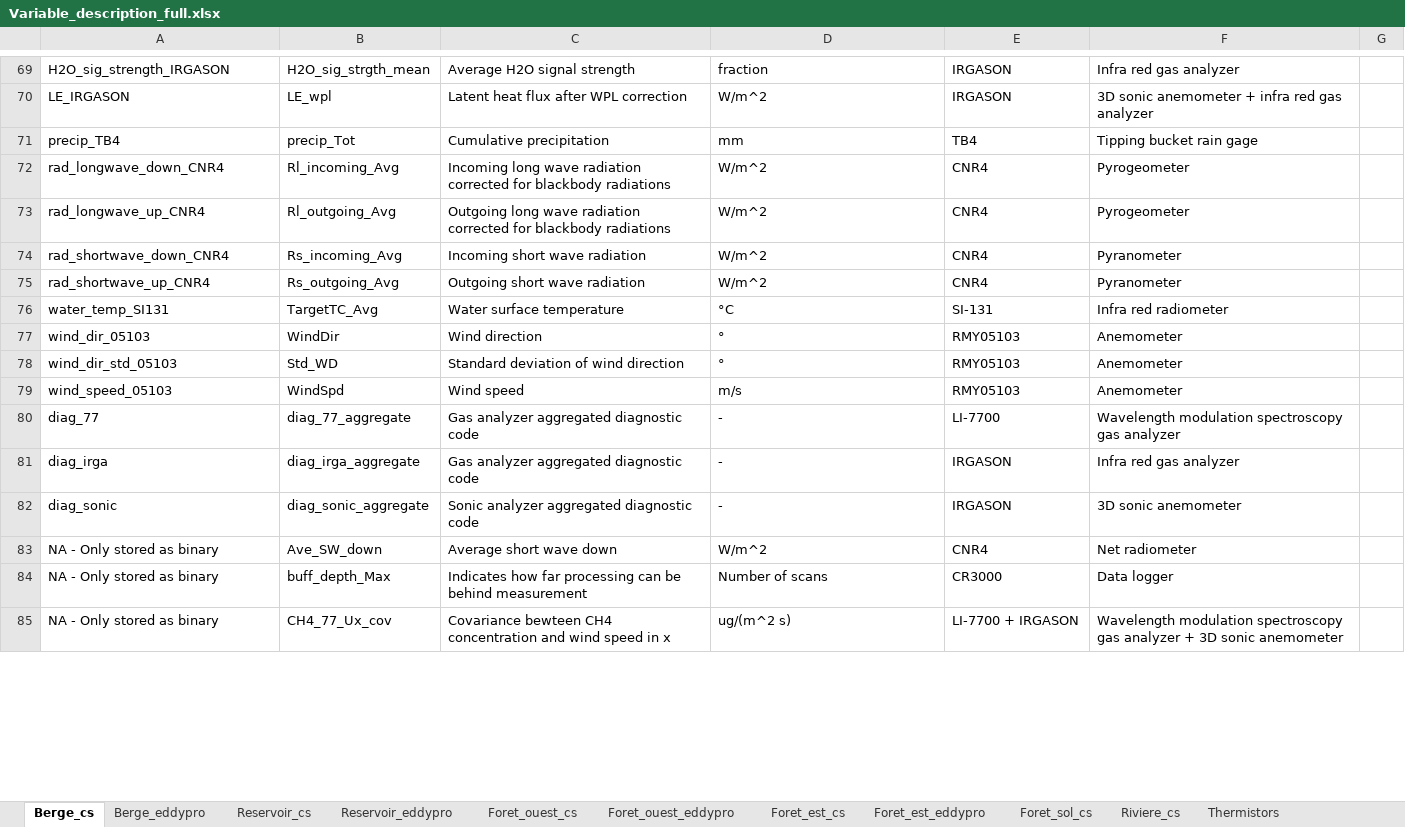
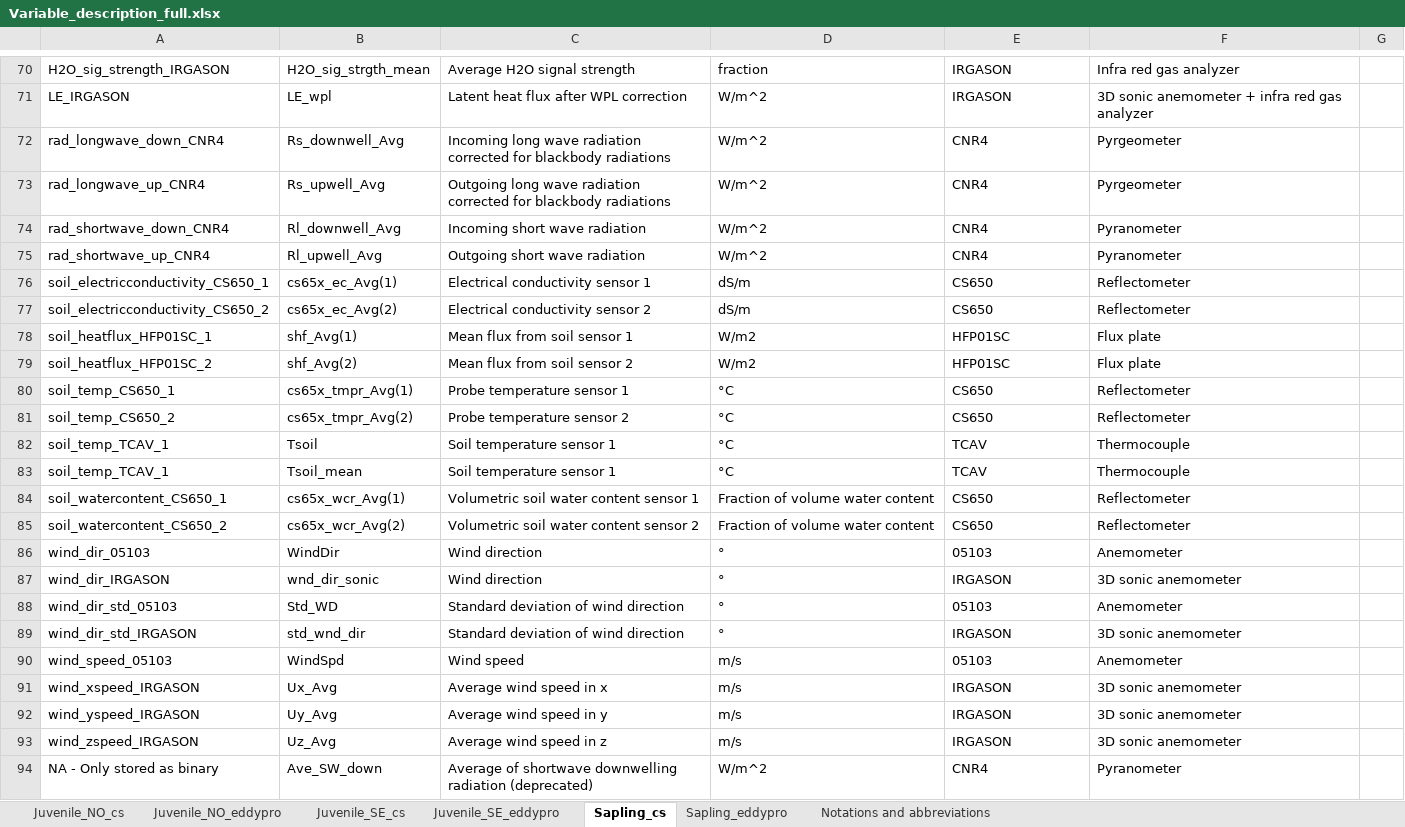
Before and after one commit to AntoineThiboult/Ro2_data_worflow, an Excel workbook: Resources/Variable_description_full.xlsx, sheet Sapling_cs, drawn as a sheet; only a part is shown, gaps mark what is left out; values as stored, in another font and other column widths than the file's, no borders; removed rows and columns are numbered as before the commit, all else as after; the diff covers the shown part only; the diff names each change by its address in the sheet, - before the commit and + after, or states it on an @@ line.

```diff
--- a/Resources/Variable_description_full.xlsx (sheet Sapling_cs)
+++ b/Resources/Variable_description_full.xlsx (sheet Sapling_cs)
-sheet tab: Berge_cs
+sheet tab: Sapling_cs
-sheet tab: Berge_eddypro
+sheet tab: Sapling_eddypro
-sheet tab: Foret_ouest_cs
+sheet tab: Juvenile_NO_cs
-sheet tab: Foret_ouest_eddypro
+sheet tab: Juvenile_NO_eddypro
-sheet tab: Foret_est_cs
+sheet tab: Juvenile_SE_cs
-sheet tab: Foret_est_eddypro
+sheet tab: Juvenile_SE_eddypro
-sheet tab: Reservoir_cs
-sheet tab: Reservoir_eddypro
-sheet tab: Foret_sol_cs
-sheet tab: Riviere_cs
-sheet tab: Thermistors
@@ sheet tab order changed: Juvenile_NO_cs | Juvenile_NO_eddypro | Juvenile_SE_cs | Juvenile_SE_eddypro | Sapling_cs | Sapling_eddypro | Notations and abbreviations @@
-row 71: precip_TB4 | precip_Tot | Cumulative precipitation | mm | TB4 | Tipping bucket rain gage
-B72: Rl_incoming_Avg
+B72: Rs_downwell_Avg
-F72:F73: Pyrogeometer
+F72:F73: Pyrgeometer
-B73: Rl_outgoing_Avg
+B73: Rs_upwell_Avg
-B74: Rs_incoming_Avg
+B74: Rl_downwell_Avg
-B75: Rs_outgoing_Avg
+B75: Rl_upwell_Avg
-row 76: water_temp_SI131 | TargetTC_Avg | Water surface temperature | °C | SI-131 | Infra red radiometer
+row 76: soil_electricconductivity_CS650_1 | cs65x_ec_Avg(1) | Electrical conductivity sensor 1 | dS/m | CS650 | Reflectometer
+row 77: soil_electricconductivity_CS650_2 | cs65x_ec_Avg(2) | Electrical conductivity sensor 2 | dS/m | CS650 | Reflectometer
+row 78: soil_heatflux_HFP01SC_1 | shf_Avg(1) | Mean flux from soil sensor 1 | W/m2 | HFP01SC | Flux plate
+row 79: soil_heatflux_HFP01SC_2 | shf_Avg(2) | Mean flux from soil sensor 2 | W/m2 | HFP01SC | Flux plate
+row 80: soil_temp_CS650_1 | cs65x_tmpr_Avg(1) | Probe temperature sensor 1 | °C | CS650 | Reflectometer
+row 81: soil_temp_CS650_2 | cs65x_tmpr_Avg(2) | Probe temperature sensor 2 | °C | CS650 | Reflectometer
+row 82: soil_temp_TCAV_1 | Tsoil | Soil temperature sensor 1 | °C | TCAV | Thermocouple
+row 83: soil_temp_TCAV_1 | Tsoil_mean | Soil temperature sensor 1 | °C | TCAV | Thermocouple
+row 84: soil_watercontent_CS650_1 | cs65x_wcr_Avg(1) | Volumetric soil water content sensor 1 | Fraction of volume water content | CS650 | Reflectometer
+row 85: soil_watercontent_CS650_2 | cs65x_wcr_Avg(2) | Volumetric soil water content sensor 2 | Fraction of volume water content | CS650 | Reflectometer
-E86: RMY05103
+E86: 05103
+row 87: wind_dir_IRGASON | wnd_dir_sonic | Wind direction | ° | IRGASON | 3D sonic anemometer
-E88: RMY05103
+E88: 05103
+row 89: wind_dir_std_IRGASON | std_wnd_dir | Standard deviation of wind direction | ° | IRGASON | 3D sonic anemometer
-E90: RMY05103
+E90: 05103
-row 80: diag_77 | diag_77_aggregate | Gas analyzer aggregated diagnostic code | - | LI-7700 | Wavelength modulation spectroscopy gas analyzer
-row 81: diag_irga | diag_irga_aggregate | Gas analyzer aggregated diagnostic code | - | IRGASON | Infra red gas analyzer
-row 82: diag_sonic | diag_sonic_aggregate | Sonic analyzer aggregated diagnostic code | - | IRGASON | 3D sonic anemometer
+row 91: wind_xspeed_IRGASON | Ux_Avg | Average wind speed in x | m/s | IRGASON | 3D sonic anemometer
+row 92: wind_yspeed_IRGASON | Uy_Avg | Average wind speed in y | m/s | IRGASON | 3D sonic anemometer
+row 93: wind_zspeed_IRGASON | Uz_Avg | Average wind speed in z | m/s | IRGASON | 3D sonic anemometer
-C94: Average short wave down
+C94: Average of shortwave downwelling radiation (deprecated)
-F94: Net radiometer
+F94: Pyranometer
-row 84: NA - Only stored as binary | buff_depth_Max | Indicates how far processing can be behind measurement | Number of scans | CR3000 | Data logger
-row 85: NA - Only stored as binary | CH4_77_Ux_cov | Covariance bewteen CH4 concentration and wind speed in x | ug/(m^2 s) | LI-7700 + IRGASON | Wavelength modulation spectroscopy gas analyzer + 3D sonic anemometer
```
Also changed, not shown: 69 added rows, 64 removed rows, 1 moved row, 47 edited cells and cell formats elsewhere in this sheet, sheet Juvenile_NO_cs, sheet Juvenile_SE_cs, sheet Juvenile_NO_eddypro, sheet Sapling_eddypro, sheet Juvenile_SE_eddypro, 2 other files.
